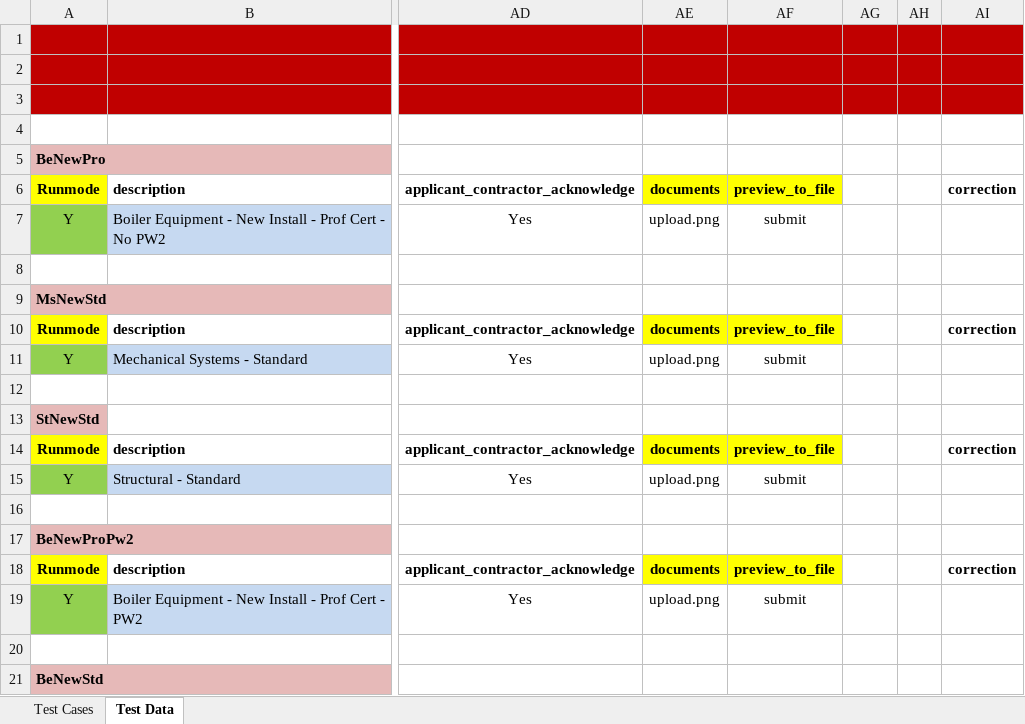
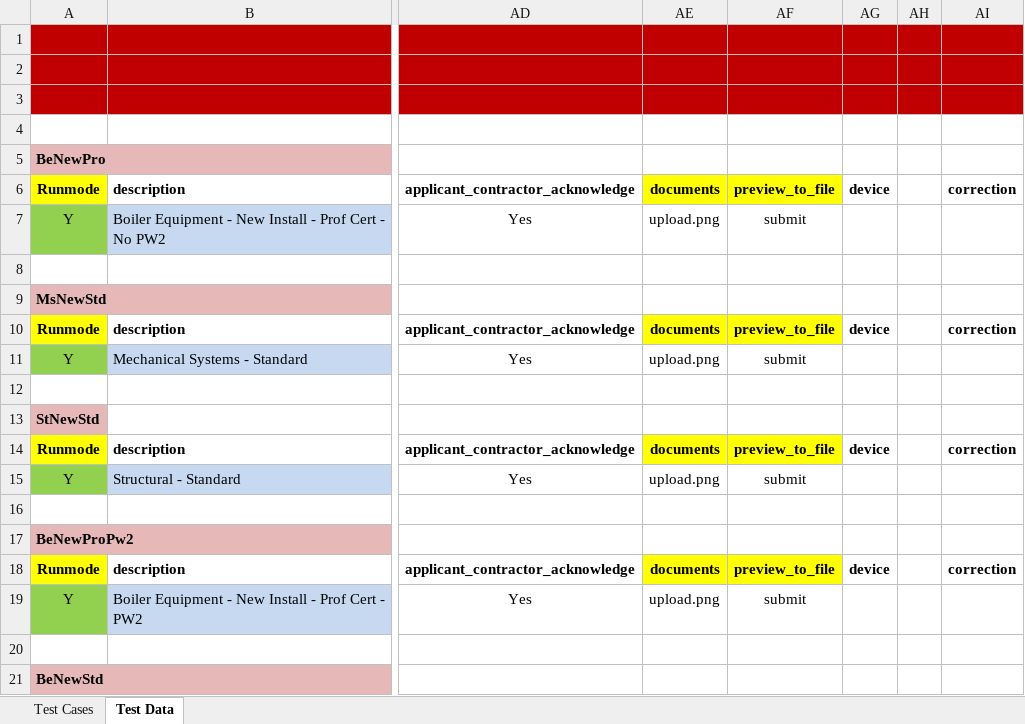
Before and after one commit to dobnowqa/all-projects, an Excel workbook: src/com/data/Test Cases BEMSST.xlsx, sheet Test Data, drawn as a sheet; only a part is shown, gaps mark what is left out; values as stored, in another font and other column widths than the file's, no borders; the diff covers the shown part only; the diff names each change by its address in the sheet, - before the commit and + after, or states it on an @@ line.

```diff
--- a/src/com/data/Test Cases BEMSST.xlsx (sheet Test Data)
+++ b/src/com/data/Test Cases BEMSST.xlsx (sheet Test Data)
-AG6: (empty)
+AG6: device
-AG10: (empty)
+AG10: device
-AG14: (empty)
+AG14: device
-AG18: (empty)
+AG18: device
```
Also changed, not shown: 4 added rows and 5 edited cells elsewhere in this sheet, sheet Test Cases, src/com/data/Test Cases Fab4.xlsx, src/com/data/Test Cases Pl.xlsx.
